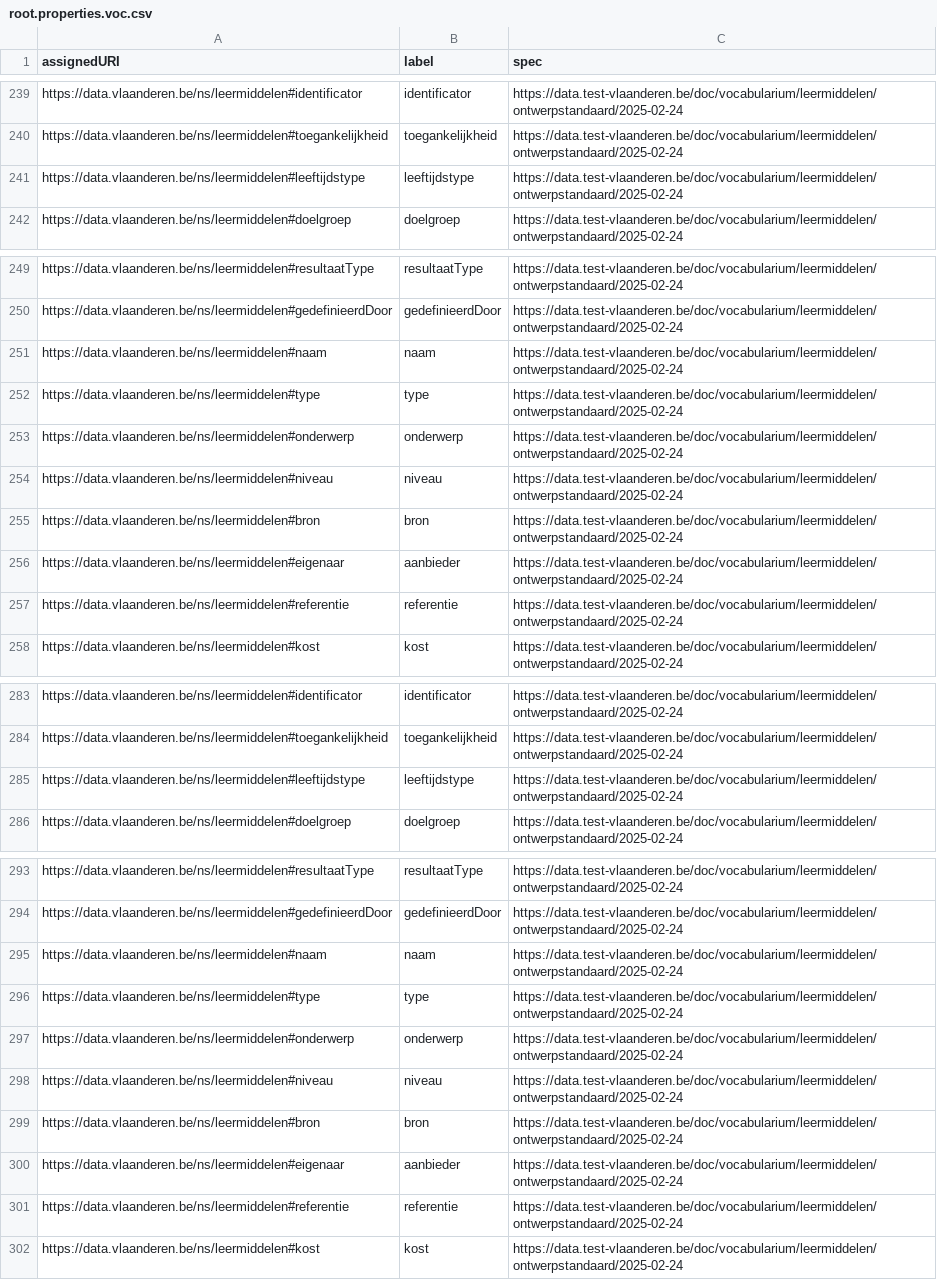
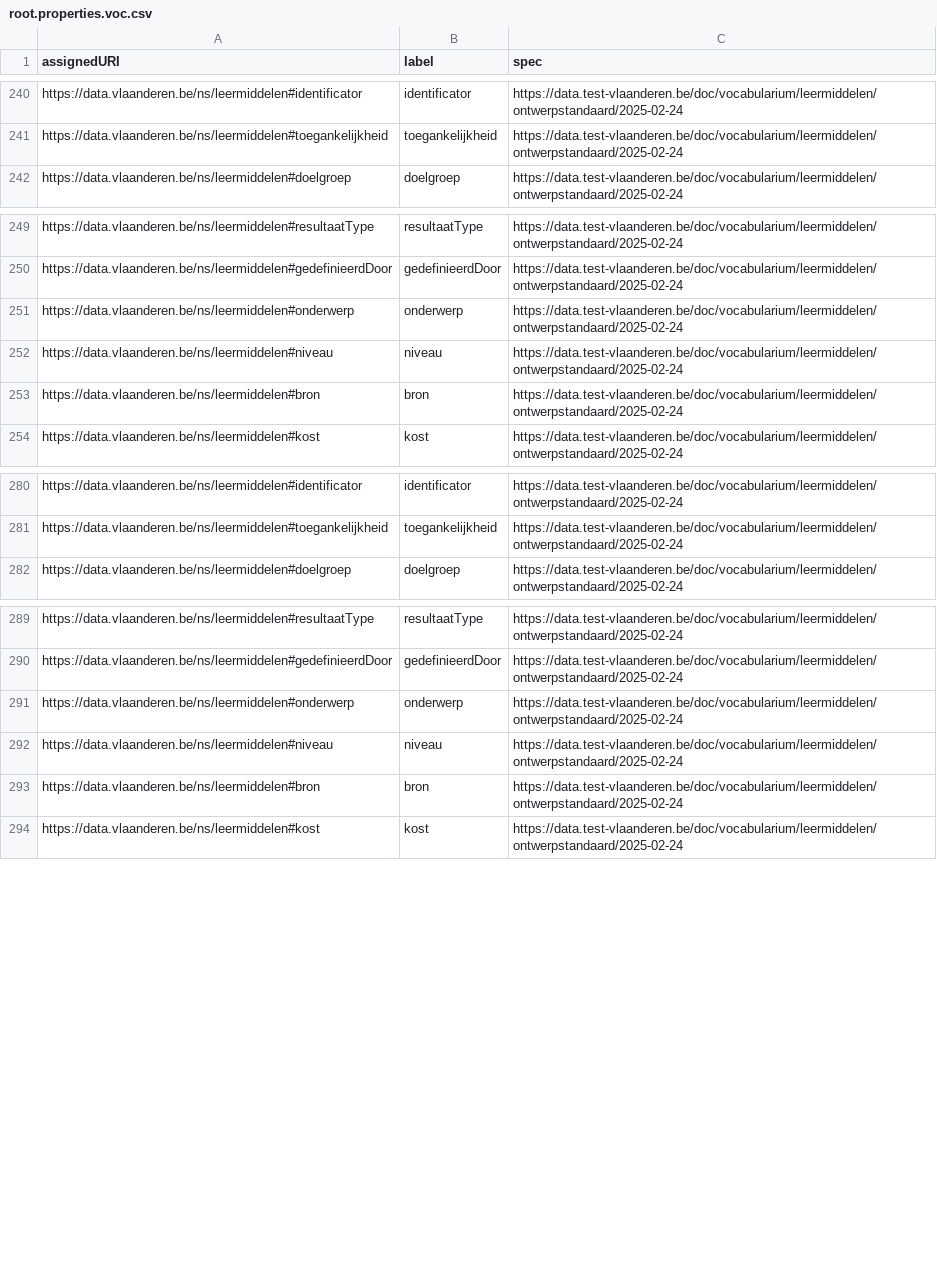
Before and after one commit to Informatievlaanderen/data.vlaanderen.be-statistics, a CSV file: root.properties.voc.csv, drawn as a sheet; only a part is shown, gaps mark what is left out; removed rows and columns are numbered as before the commit, all else as after; the diff names each change by its address in the sheet, - before the commit and + after, or states it on an @@ line.

```diff
--- a/root.properties.voc.csv
+++ b/root.properties.voc.csv
-row 241: https://data.vlaanderen.be/ns/leermiddelen#leeftijdstype | leeftijdstype | https://data.test-vlaanderen.be/doc/vocabularium/leermiddelen/ontwerpstandaard/2025-02-24
@@ row 251 moved to row 230: https://data.vlaanderen.be/ns/leermiddel… @@
-row 252: https://data.vlaanderen.be/ns/leermiddelen#type | type | https://data.test-vlaanderen.be/doc/vocabularium/leermiddelen/ontwerpstandaard/2025-02-24
-row 256: https://data.vlaanderen.be/ns/leermiddelen#eigenaar | aanbieder | https://data.test-vlaanderen.be/doc/vocabularium/leermiddelen/ontwerpstandaard/2025-02-24
-row 257: https://data.vlaanderen.be/ns/leermiddelen#referentie | referentie | https://data.test-vlaanderen.be/doc/vocabularium/leermiddelen/ontwerpstandaard/2025-02-24
-row 285: https://data.vlaanderen.be/ns/leermiddelen#leeftijdstype | leeftijdstype | https://data.test-vlaanderen.be/doc/vocabularium/leermiddelen/ontwerpstandaard/2025-02-24
@@ row 295 moved to row 270: https://data.vlaanderen.be/ns/leermiddel… @@
-row 296: https://data.vlaanderen.be/ns/leermiddelen#type | type | https://data.test-vlaanderen.be/doc/vocabularium/leermiddelen/ontwerpstandaard/2025-02-24
-row 300: https://data.vlaanderen.be/ns/leermiddelen#eigenaar | aanbieder | https://data.test-vlaanderen.be/doc/vocabularium/leermiddelen/ontwerpstandaard/2025-02-24
-row 301: https://data.vlaanderen.be/ns/leermiddelen#referentie | referentie | https://data.test-vlaanderen.be/doc/vocabularium/leermiddelen/ontwerpstandaard/2025-02-24
```
Also changed, not shown: root.classes.voc.csv, root.externalclasses.voc.csv, 20 other files.
